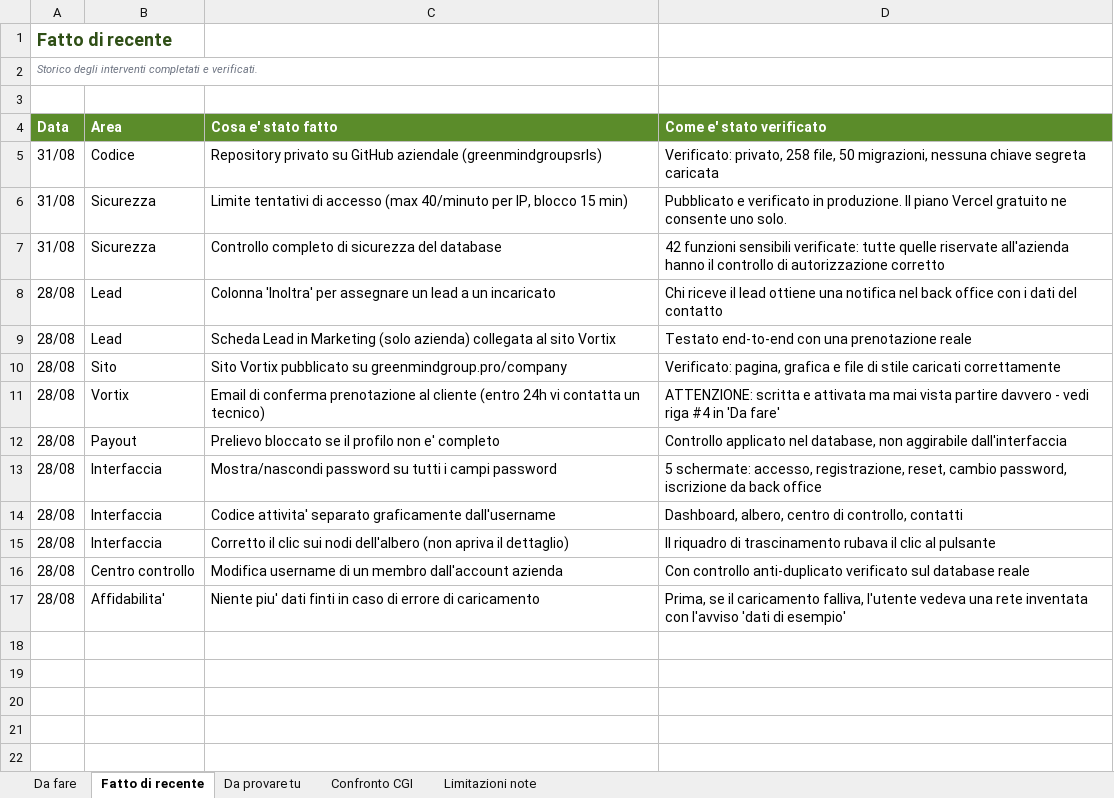
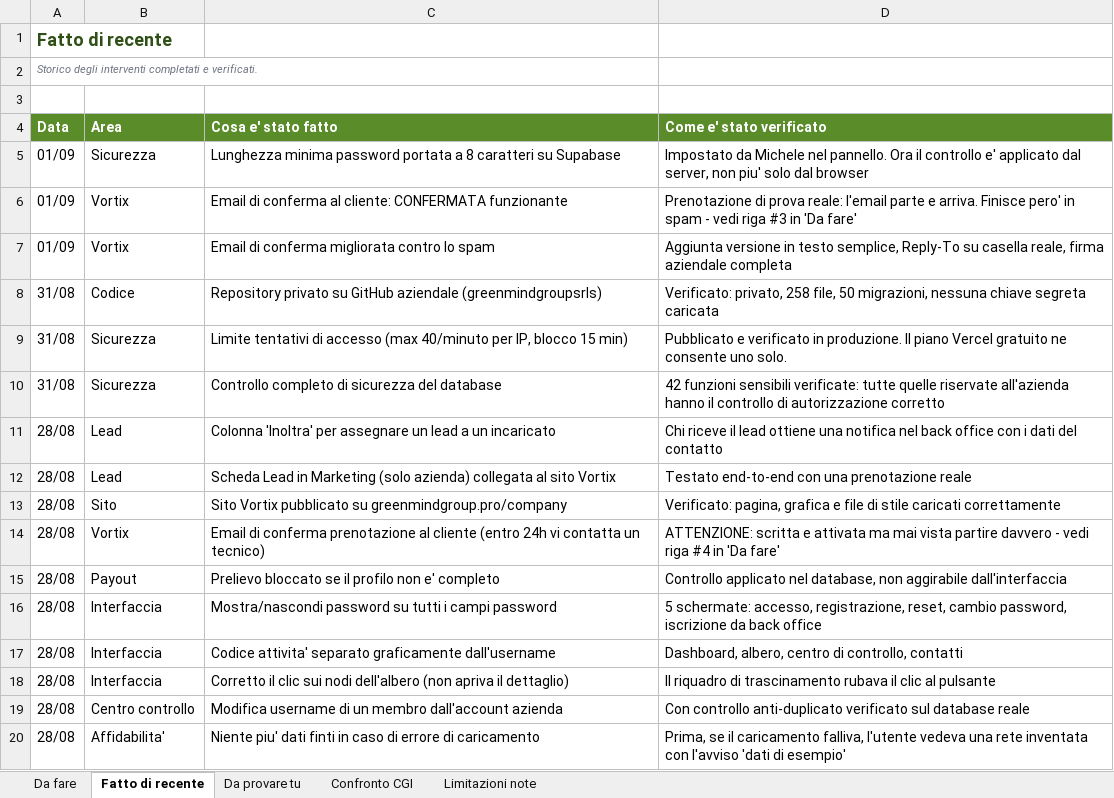
Before and after one commit to greenmindgroupsrls/green-mind-group, an Excel workbook: CHECKLIST.xlsx, sheet Fatto di recente, drawn as a sheet; values as stored, in another font and other column widths than the file's, no borders; the diff names each change by its address in the sheet, - before the commit and + after, or states it on an @@ line.

```diff
--- a/CHECKLIST.xlsx (sheet Fatto di recente)
+++ b/CHECKLIST.xlsx (sheet Fatto di recente)
+row 5: 01/09 | Sicurezza | Lunghezza minima password portata a 8 caratteri su Supabase | Impostato da Michele nel pannello. Ora il controllo e' applicato dal server, non piu' solo dal browser
+row 6: 01/09 | Vortix | Email di conferma al cliente: CONFERMATA funzionante | Prenotazione di prova reale: l'email parte e arriva. Finisce pero' in spam - vedi riga #3 in 'Da fare'
+row 7: 01/09 | Vortix | Email di conferma migliorata contro lo spam | Aggiunta versione in testo semplice, Reply-To su casella reale, firma aziendale completa
```
Also changed, not shown: sheet Da fare, sheet Limitazioni note, sheet Da provare tu.
